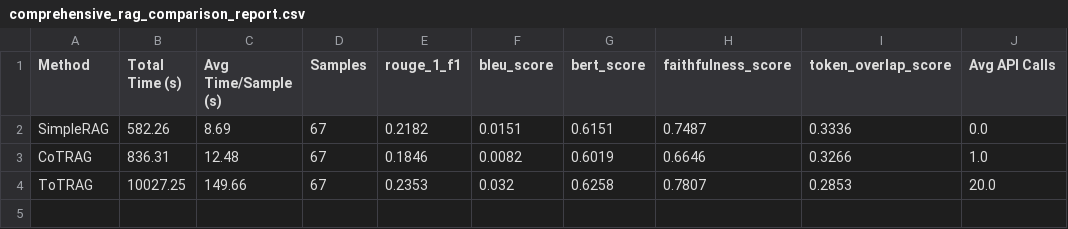
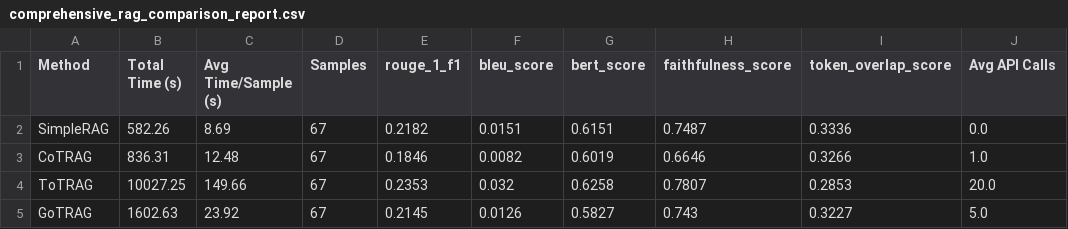
Before and after one commit to balajivenky06/RAG-Docstring, a CSV file: results/phi4_14b/comprehensive_rag_comparison_report.csv, drawn as a sheet.

Commit message:
phi4:14b RAG GOT Model results generated

```diff
--- a/results/phi4_14b/comprehensive_rag_comparison_report.csv
+++ b/results/phi4_14b/comprehensive_rag_comparison_report.csv
@@ -4 +4,2 @@ CoTRAG,836.31,12.48,67,0.1846,0.0082,0.6019,0.6646,0.3266,1.0
 ToTRAG,10027.25,149.66,67,0.2353,0.032,0.6258,0.7807,0.2853,20.0
+GoTRAG,1602.63,23.92,67,0.2145,0.0126,0.5827,0.743,0.3227,5.0
```
Also changed, not shown: 11 other files.
